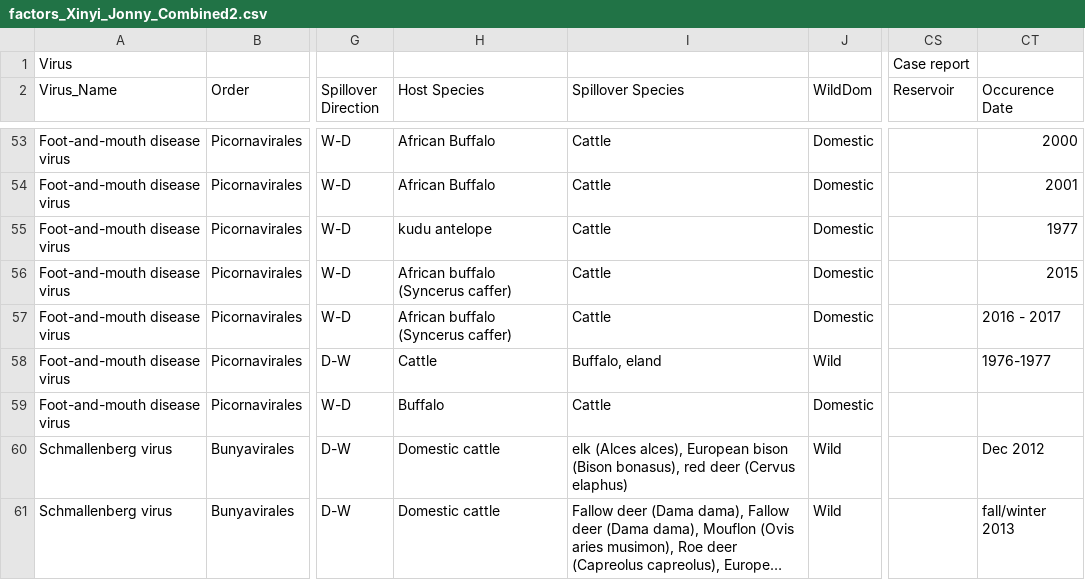
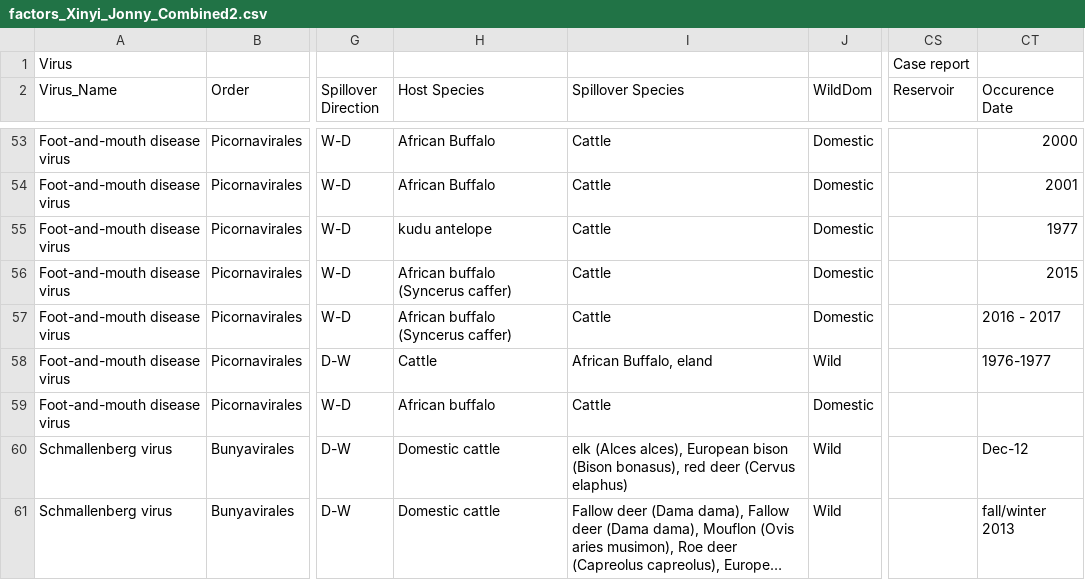
Before and after one commit to JJWilson1991/GVSP_2020, a CSV file: Data/manipulation_data/factors_Xinyi_Jonny_Combined2.csv, drawn as a sheet; only a part is shown, gaps mark what is left out; long unchanged cells end in …; the diff covers the shown part only; the diff names each change by its address in the sheet, - before the commit and + after, or states it on an @@ line.

```diff
--- a/Data/manipulation_data/factors_Xinyi_Jonny_Combined2.csv
+++ b/Data/manipulation_data/factors_Xinyi_Jonny_Combined2.csv
-I58 (Spillover Species): Buffalo, eland
+I58 (Spillover Species): African Buffalo, eland
-H59 (Host Species): Buffalo
+H59 (Host Species): African buffalo
-CT60 (Occurence Date): Dec 2012
+CT60 (Occurence Date): Dec-12
```
Also changed, not shown: 17 edited cells elsewhere in this file, Data/raw_data/factors_Xinyi_final.csv, literature_screen_pubmed/effort_Jonny_maybe.csv, 9 other files.
